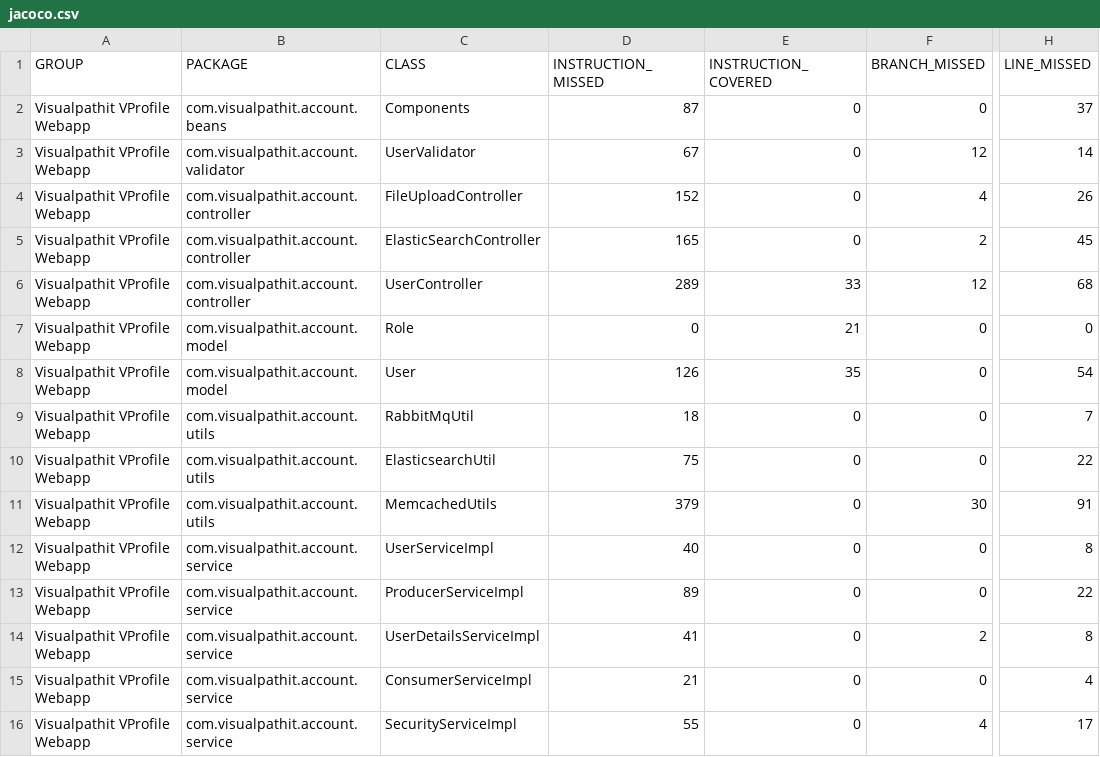
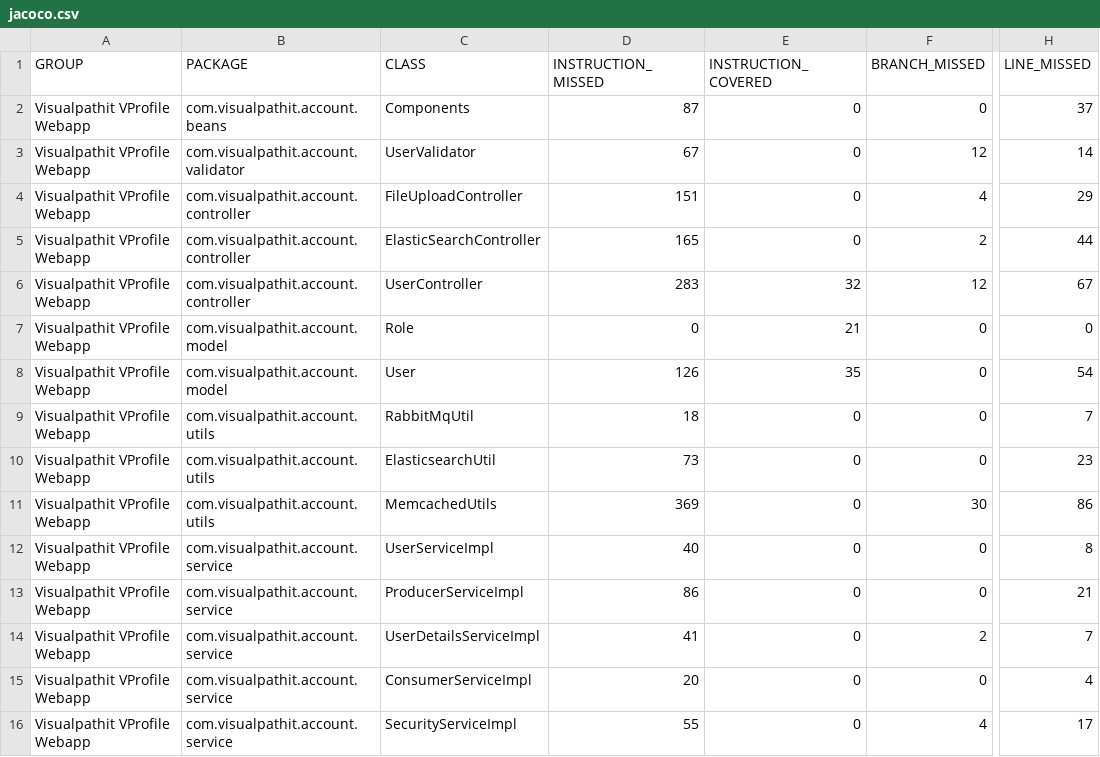
Before and after one commit to Amits64/vprofile-project, a CSV file: target/site/jacoco/jacoco.csv, drawn as a sheet; only a part is shown, gaps mark what is left out; the diff names each change by its address in the sheet, - before the commit and + after, or states it on an @@ line.

```diff
--- a/target/site/jacoco/jacoco.csv
+++ b/target/site/jacoco/jacoco.csv
-D4 (INSTRUCTION_MISSED): 152
+D4 (INSTRUCTION_MISSED): 151
-H4 (LINE_MISSED): 26
+H4 (LINE_MISSED): 29
-H5 (LINE_MISSED): 45
+H5 (LINE_MISSED): 44
-D6 (INSTRUCTION_MISSED): 289
+D6 (INSTRUCTION_MISSED): 283
-E6 (INSTRUCTION_COVERED): 33
+E6 (INSTRUCTION_COVERED): 32
-H6 (LINE_MISSED): 68
+H6 (LINE_MISSED): 67
-D10 (INSTRUCTION_MISSED): 75
+D10 (INSTRUCTION_MISSED): 73
-H10 (LINE_MISSED): 22
+H10 (LINE_MISSED): 23
-D11 (INSTRUCTION_MISSED): 379
+D11 (INSTRUCTION_MISSED): 369
-H11 (LINE_MISSED): 91
+H11 (LINE_MISSED): 86
-D13 (INSTRUCTION_MISSED): 89
+D13 (INSTRUCTION_MISSED): 86
-H13 (LINE_MISSED): 22
+H13 (LINE_MISSED): 21
-H14 (LINE_MISSED): 8
+H14 (LINE_MISSED): 7
-D15 (INSTRUCTION_MISSED): 21
+D15 (INSTRUCTION_MISSED): 20
```
Also changed, not shown: 56 other files.
